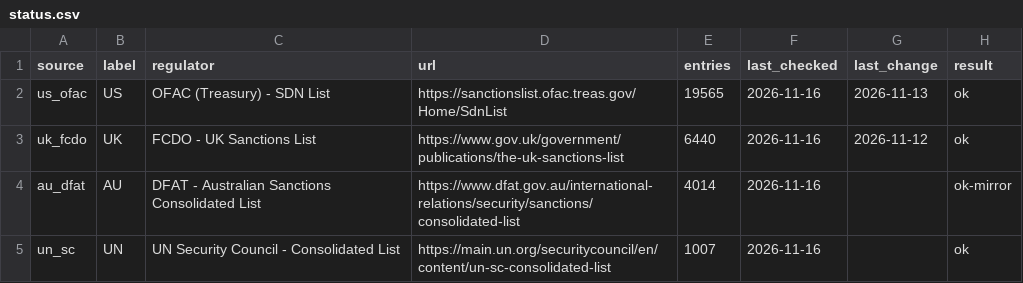
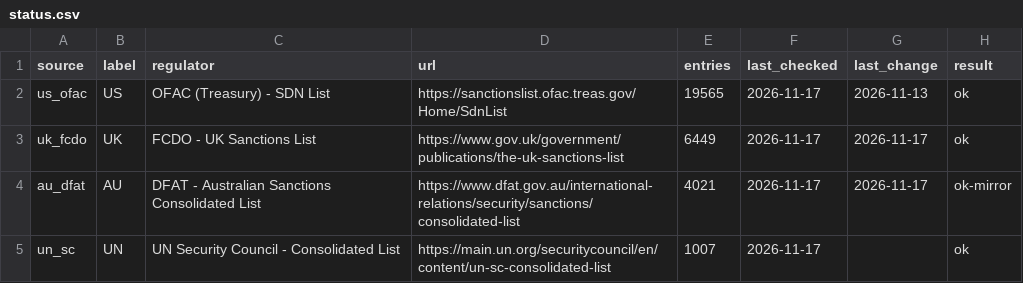
Before and after one commit to angelalara1219/sanctions-list-tracker, a CSV file: data/status.csv, drawn as a sheet.

```diff
--- a/data/status.csv
+++ b/data/status.csv
@@ -1,5 +1,5 @@
 source,label,regulator,url,entries,last_checked,last_change,result
-us_ofac,US,OFAC (Treasury) - SDN List,https://sanctionslist.ofac.treas.gov/Home/SdnList,19565,2026-11-16,2026-11-13,ok
-uk_fcdo,UK,FCDO - UK Sanctions List,https://www.gov.uk/government/publications/the-uk-sanctions-list,6440,2026-11-16,2026-11-12,ok
-au_dfat,AU,DFAT - Australian Sanctions Consolidated List,https://www.dfat.gov.au/international-relations/security/sanctions/consolidated-list,4014,2026-11-16,,ok-mirror
-un_sc,UN,UN Security Council - Consolidated List,https://main.un.org/securitycouncil/en/content/un-sc-consolidated-list,1007,2026-11-16,,ok
+us_ofac,US,OFAC (Treasury) - SDN List,https://sanctionslist.ofac.treas.gov/Home/SdnList,19565,2026-11-17,2026-11-13,ok
+uk_fcdo,UK,FCDO - UK Sanctions List,https://www.gov.uk/government/publications/the-uk-sanctions-list,6449,2026-11-17,2026-11-17,ok
+au_dfat,AU,DFAT - Australian Sanctions Consolidated List,https://www.dfat.gov.au/international-relations/security/sanctions/consolidated-list,4021,2026-11-17,2026-11-17,ok-mirror
+un_sc,UN,UN Security Council - Consolidated List,https://main.un.org/securitycouncil/en/content/un-sc-consolidated-list,1007,2026-11-17,,ok
```
Also changed, not shown: data/changes.csv, 4 other files.
